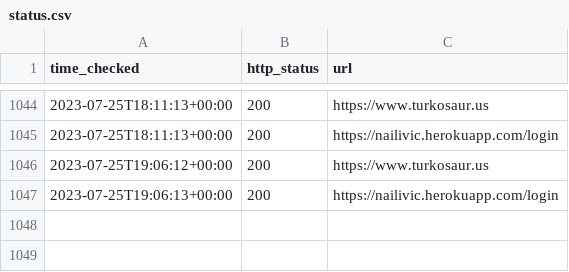
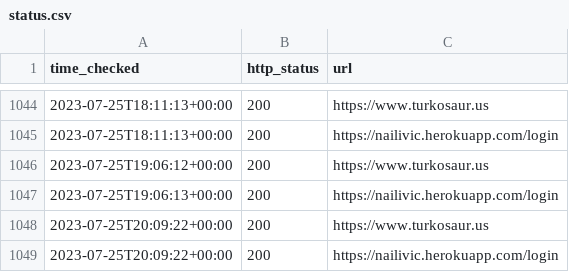
Before and after one commit to turkosaurus/utilities, a CSV file: status.csv, drawn as a sheet; only a part is shown, gaps mark what is left out; the diff names each change by its address in the sheet, - before the commit and + after, or states it on an @@ line.

```diff
--- a/status.csv
+++ b/status.csv
+row 1048: 2023-07-25T20:09:22+00:00 | 200 | https://www.turkosaur.us
+row 1049: 2023-07-25T20:09:22+00:00 | 200 | https://nailivic.herokuapp.com/login
```
